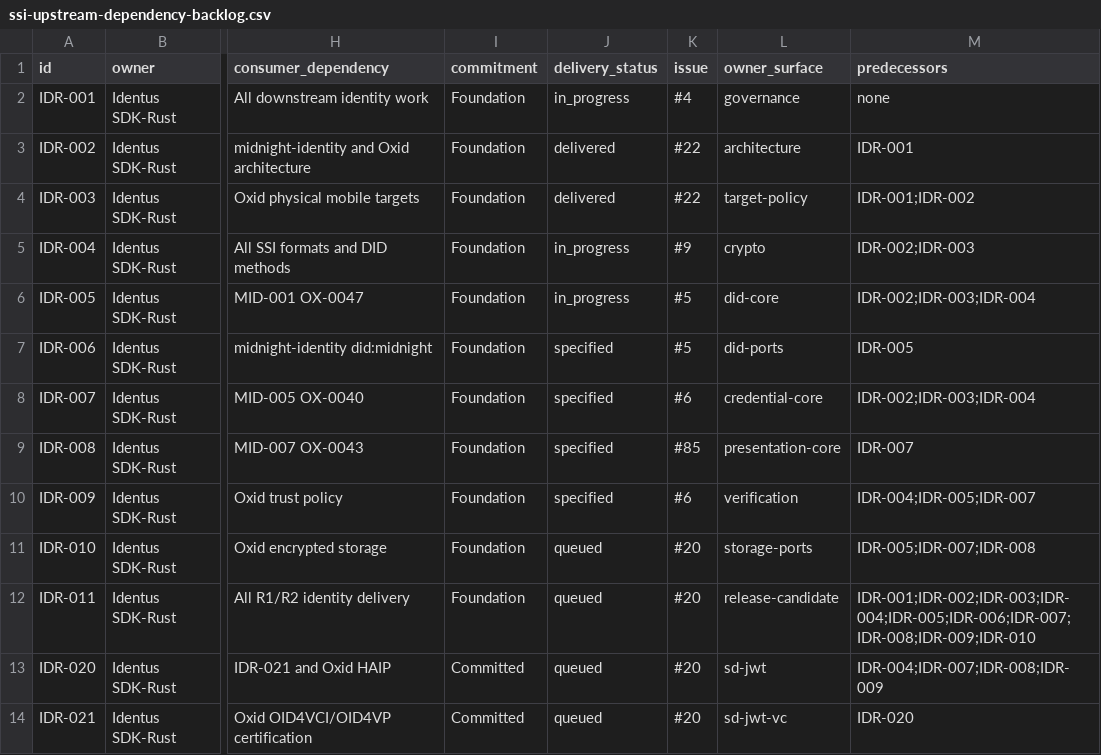
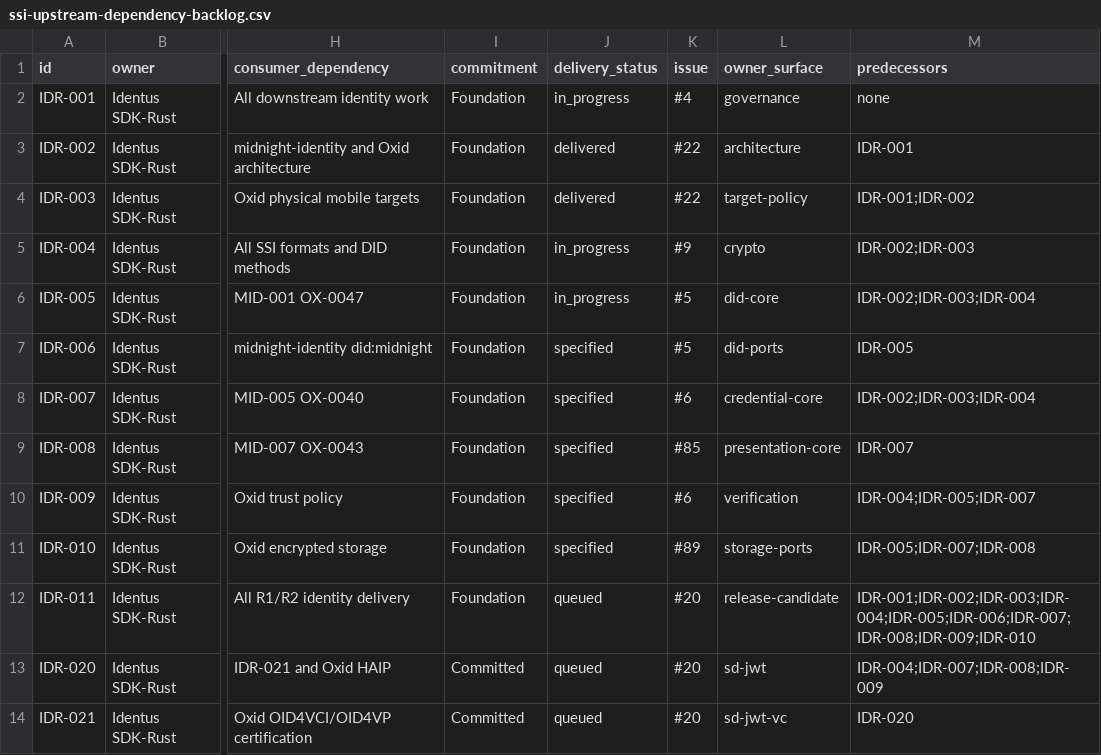
Before and after one commit to hyperledger-identus/sdk-rust, a CSV file: docs/roadmap/ssi-upstream-dependency-backlog.csv, drawn as a sheet; only a part is shown, gaps mark what is left out; the diff names each change by its address in the sheet, - before the commit and + after, or states it on an @@ line.

```diff
--- a/docs/roadmap/ssi-upstream-dependency-backlog.csv
+++ b/docs/roadmap/ssi-upstream-dependency-backlog.csv
-J11 (delivery_status): queued
+J11 (delivery_status): specified
-K11 (issue): #20
+K11 (issue): #89
```
Also changed, not shown: 10 other files.
